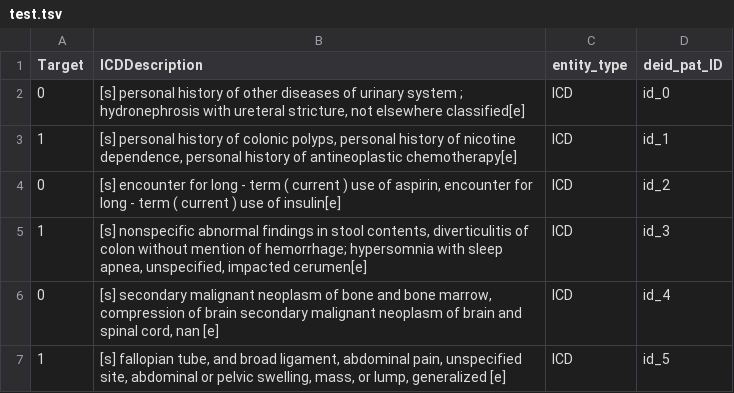
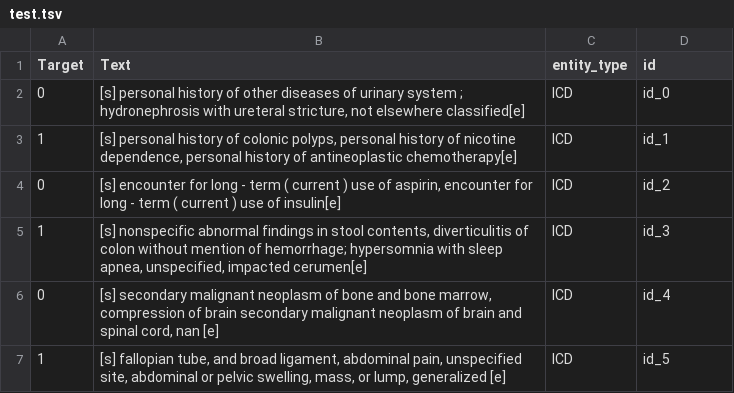
Before and after one commit to uf-hobi-informatics-lab/GatorTron-Prediction, a TSV file: sample_data/test.tsv, drawn as a sheet.

Commit message:
Update test.tsv

```diff
--- a/sample_data/test.tsv
+++ b/sample_data/test.tsv
@@ -1,2 +1,2 @@
-Target	ICDDescription	entity_type	deid_pat_ID
+Target	Text	entity_type	id
 0	[s] personal history of other diseases of urinary system ; hydronephrosis with ureteral stricture, not elsewhere classified[e]	ICD	id_0
```
